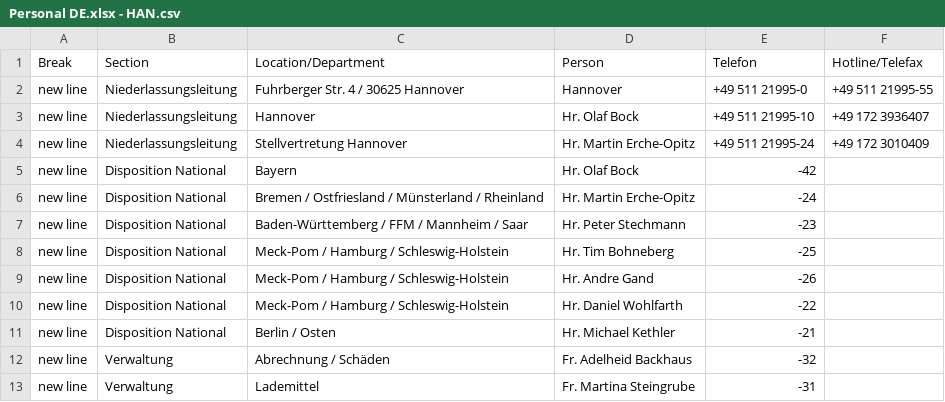
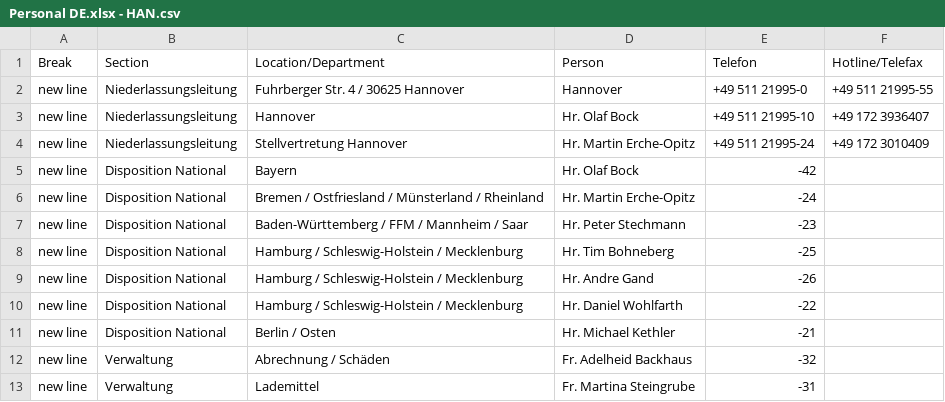
Before and after one commit to NeufraIT/neufra.eu, a CSV file: src/assets/files/locations/Personal DE.xlsx - HAN.csv, drawn as a sheet.

```diff
--- a/src/assets/files/locations/Personal DE.xlsx - HAN.csv
+++ b/src/assets/files/locations/Personal DE.xlsx - HAN.csv
@@ -7,5 +7,5 @@ new line,Disposition National,Bremen / Ostfriesland / Münsterland / Rheinland,H
 new line,Disposition National,Baden-Württemberg / FFM / Mannheim / Saar ,Hr. Peter Stechmann ,-23,
-new line,Disposition National,Meck-Pom / Hamburg / Schleswig-Holstein,Hr. Tim Bohneberg ,-25,
-new line,Disposition National,Meck-Pom / Hamburg / Schleswig-Holstein,Hr. Andre Gand ,-26,
-new line,Disposition National,Meck-Pom / Hamburg / Schleswig-Holstein,Hr. Daniel Wohlfarth ,-22,
+new line,Disposition National,Hamburg / Schleswig-Holstein / Mecklenburg,Hr. Tim Bohneberg ,-25,
+new line,Disposition National,Hamburg / Schleswig-Holstein / Mecklenburg,Hr. Andre Gand ,-26,
+new line,Disposition National,Hamburg / Schleswig-Holstein / Mecklenburg,Hr. Daniel Wohlfarth ,-22,
 new line,Disposition National,Berlin / Osten ,Hr. Michael Kethler ,-21,
```
Also changed, not shown: 2 other files.
